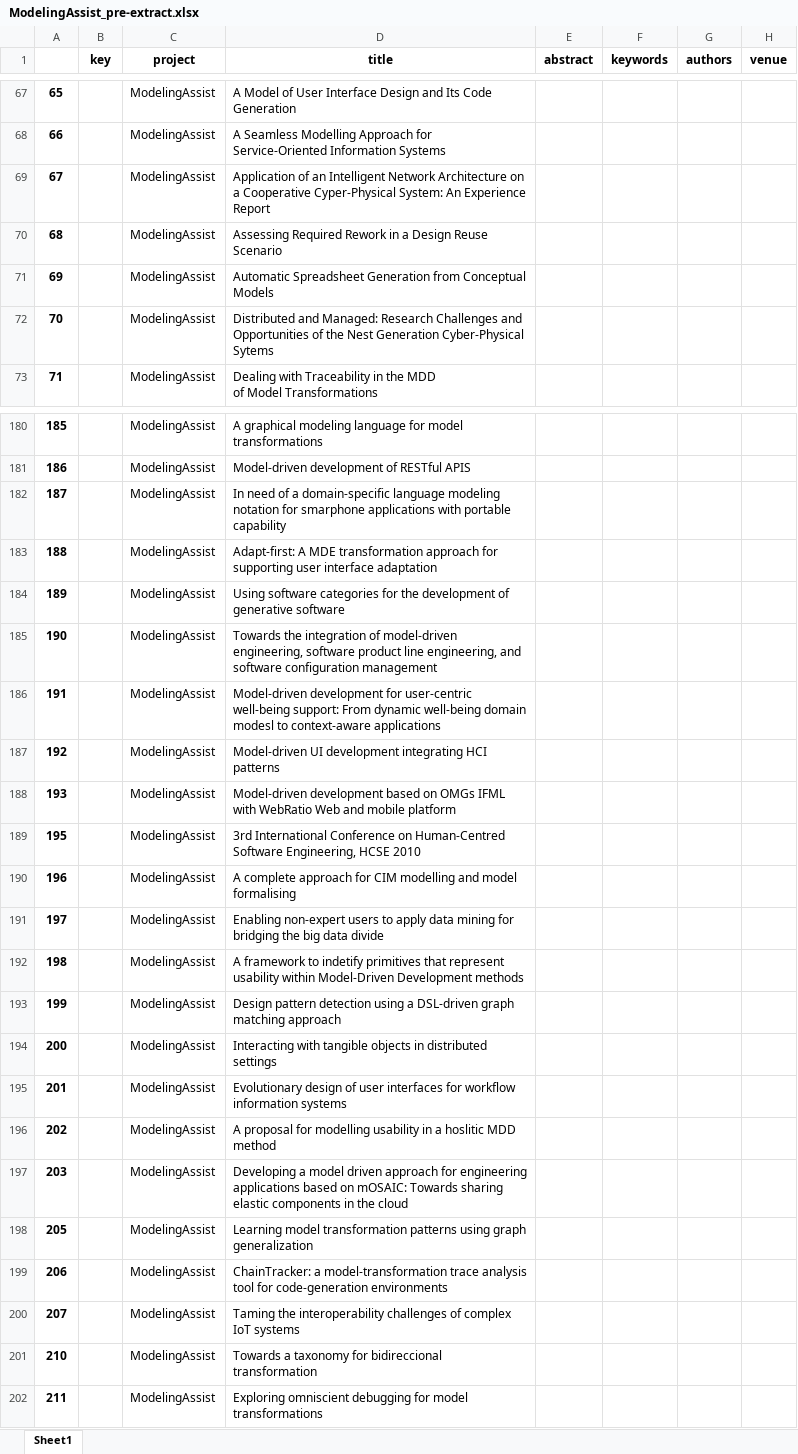
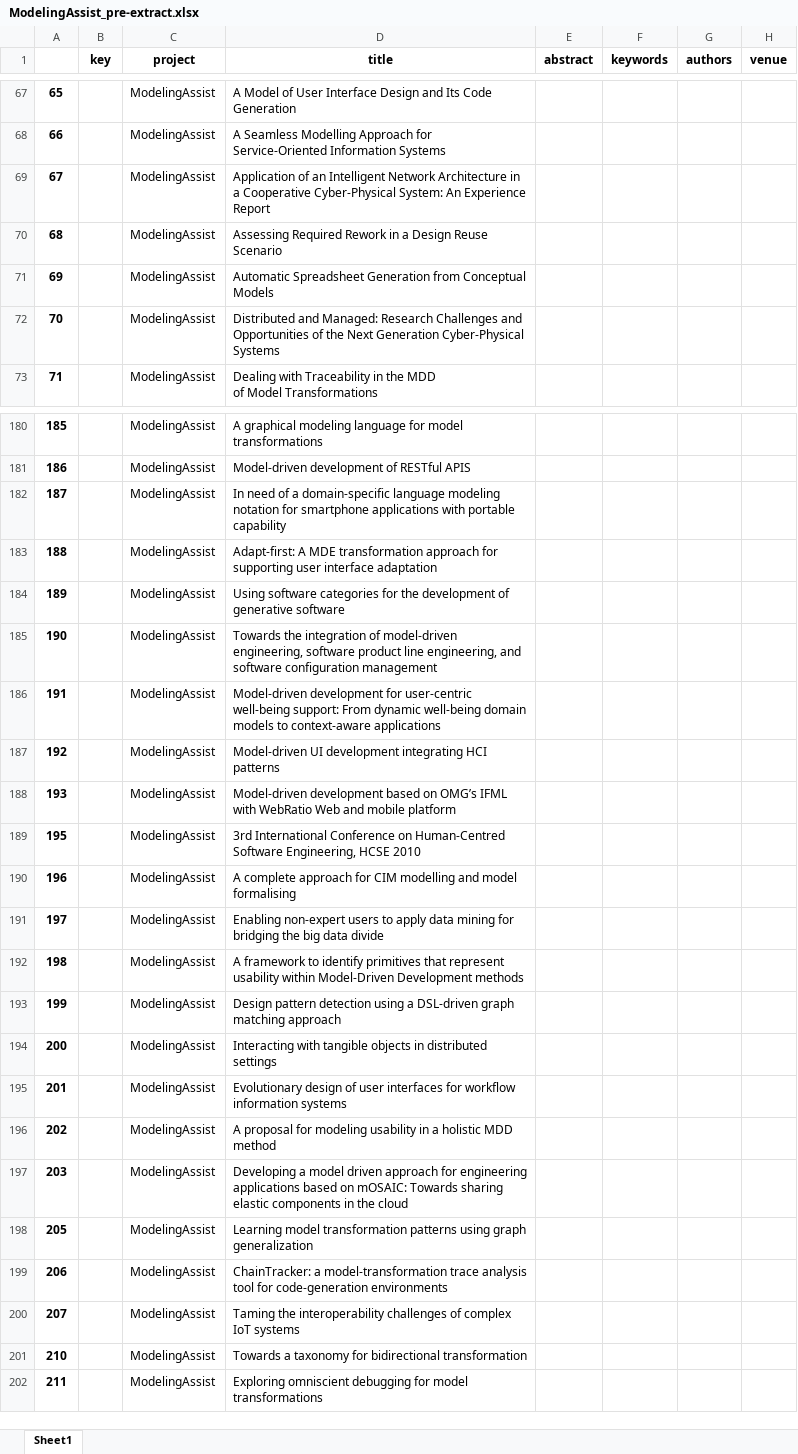
Before and after one commit to geodes-sms/IFT3150-ProjetCurationMetadonnees, an Excel workbook: Datasets/ModelingAssist/ModelingAssist_pre-extract.xlsx, sheet Sheet1, drawn as a sheet; only a part is shown, gaps mark what is left out; values as stored, in another font and other column widths than the file's, no borders; the diff covers the shown part only; the diff names each change by its address in the sheet, - before the commit and + after, or states it on an @@ line.

```diff
--- a/Datasets/ModelingAssist/ModelingAssist_pre-extract.xlsx (sheet Sheet1)
+++ b/Datasets/ModelingAssist/ModelingAssist_pre-extract.xlsx (sheet Sheet1)
-D69 (title): …Network Architecture on a Cooperative Cyper-Physical System: An…
+D69 (title): …Network Architecture in a Cooperative Cyber-Physical System: An…
-D72 (title): …of the Nest Generation Cyber-Physical Sytems
+D72 (title): …of the Next Generation Cyber-Physical Systems
-D182 (title): …notation for smarphone applications with…
+D182 (title): …notation for smartphone applications with…
-D186 (title): …well-being domain modesl to context-aware…
+D186 (title): …well-being domain models to context-aware…
-D188 (title): …based on OMGs IFML with…
+D188 (title): …based on OMG’s IFML with…
-D192 (title): …framework to indetify primitives that…
+D192 (title): …framework to identify primitives that…
-D196 (title): …proposal for modelling usability in a hoslitic MDD method
+D196 (title): …proposal for modeling usability in a holistic MDD method
-D201 (title): …taxonomy for bidireccional transformation
+D201 (title): …taxonomy for bidirectional transformation
```
Also changed, not shown: 37 edited cells elsewhere in this sheet, Datasets/OODP/OODP.xlsx, Datasets/SmellReprod/SmellReprod-source.xlsx, 27 other files.
